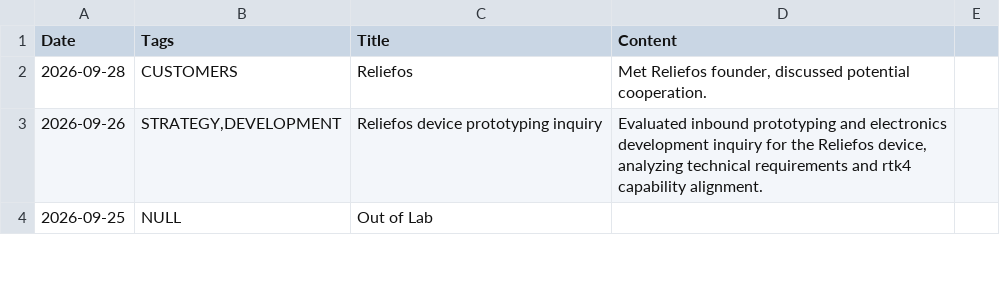
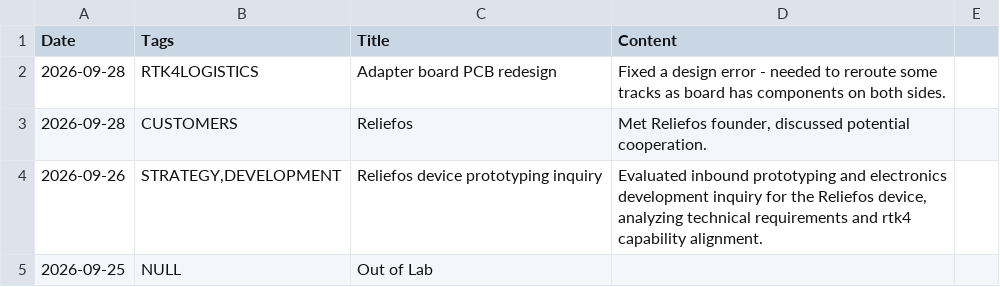
Before and after one commit to jtupulis/rtk4lab.github.io, a CSV file: log.csv, drawn as a sheet; only a part is shown; the diff names each change by its address in the sheet, - before the commit and + after, or states it on an @@ line.

Commit message:
Add log entry for PCB redesign on 2026-09-28
Added a new log entry for the adapter board PCB redesign.

```diff
--- a/log.csv
+++ b/log.csv
+row 2: 2026-09-28 | RTK4LOGISTICS | Adapter board PCB redesign | Fixed a design error - needed to reroute some tracks as board has components on both sides.
```
